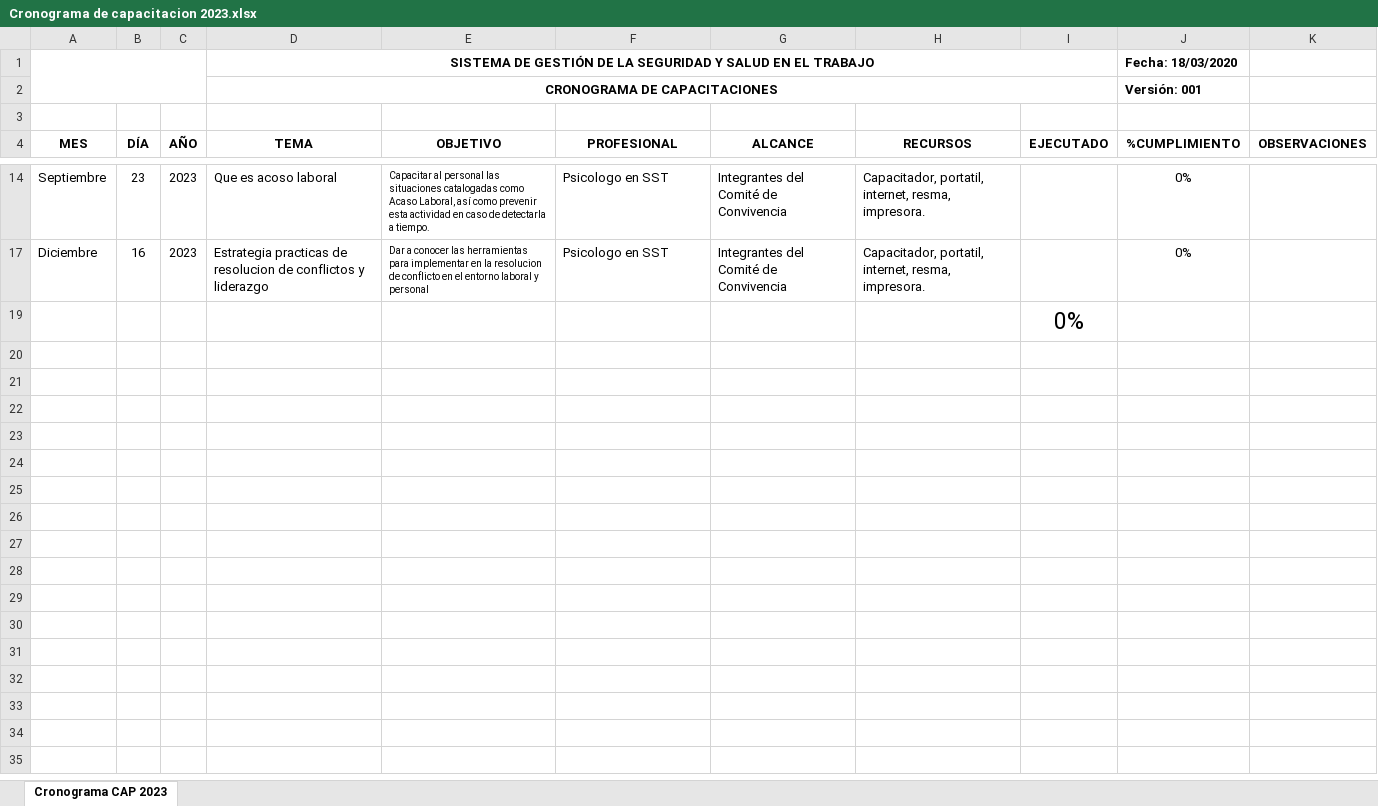
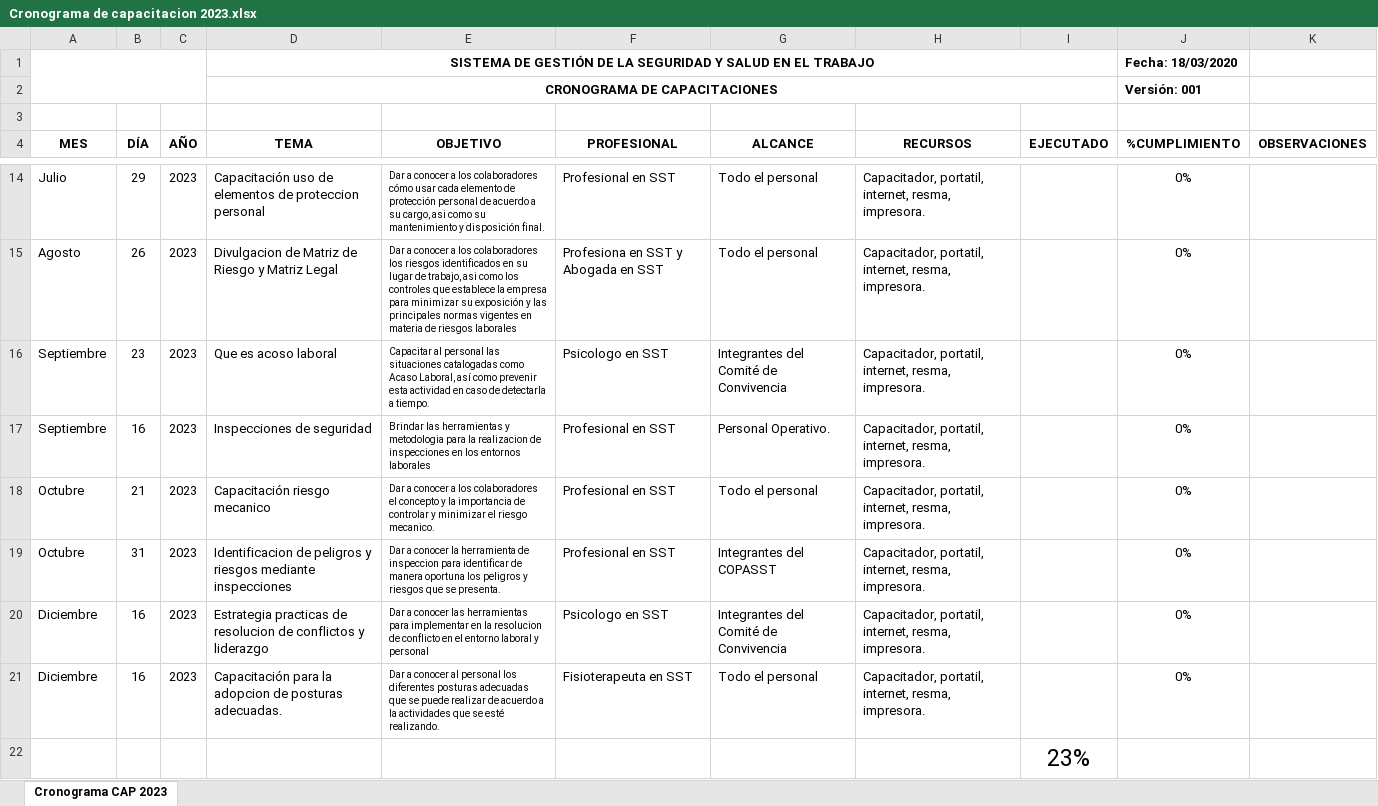
Before and after one commit to DayaMD/Excavaciones-Corrrea-Mejia, an Excel workbook: SGSST/SG-SST AÑO 2023/5_Capacitaciones/Cronograma de capacitacion 2023.xlsx, sheet Cronograma CAP 2023, drawn as a sheet; only a part is shown, gaps mark what is left out; values as stored, in another font and other column widths than the file's, no borders; charts and pictures and conditional formats and table styles not drawn; addresses are those after the commit; the diff covers the shown part only; the diff names each change by its address in the sheet, - before the commit and + after, or states it on an @@ line.

```diff
--- a/SGSST/SG-SST AÑO 2023/5_Capacitaciones/Cronograma de capacitacion 2023.xlsx (sheet Cronograma CAP 2023)
+++ b/SGSST/SG-SST AÑO 2023/5_Capacitaciones/Cronograma de capacitacion 2023.xlsx (sheet Cronograma CAP 2023)
@@ row 14 unhidden: Julio | 29 | 2023 | Capacitación uso de elementos de proteccion personal | Dar a conocer a los colaboradores cómo usar cada elemento de protección personal de acuerdo a su cargo, asi como su mantenimiento y disposición final. | Profesional en SST | Todo el personal | Capacitador, portatil, internet, resma, impresora. |  | 0% @@
@@ row 15 unhidden: Agosto | 26 | 2023 | Divulgacion de Matriz de Riesgo y Matriz Legal | Dar a conocer a los colaboradores los riesgos identificados en su lugar de trabajo, asi como los controles que establece la empresa para minimizar su exposición y las principales normas vigentes en materia de riesgos laborales | Profesiona en SST y Abogada en SST | Todo el personal | Capacitador, portatil, internet, resma, impresora. |  | 0% @@
@@ row 17 unhidden: Septiembre | 16 | 2023 | Inspecciones de seguridad | Brindar las herramientas y metodologia para la realizacion de inspecciones en los entornos laborales | Profesional en SST | Personal Operativo. | Capacitador, portatil, internet, resma, impresora. |  | 0% @@
@@ row 18 unhidden: Octubre | 21 | 2023 | Capacitación riesgo mecanico | Dar a conocer a los colaboradores el concepto y la importancia de controlar y minimizar el riesgo mecanico. | Profesional en SST | Todo el personal | Capacitador, portatil, internet, resma, impresora. |  | 0% @@
+row 19: Octubre | 31 | 2023 | Identificacion de peligros y riesgos mediante inspecciones | Dar a conocer la herramienta de inspeccion para identificar de manera oportuna los peligros y riesgos que se presenta. | Profesional en SST | Integrantes del COPASST | Capacitador, portatil, internet, resma, impresora. |  | 0%
@@ row 21 unhidden: Diciembre | 16 | 2023 | Capacitación para la adopcion de posturas adecuadas. | Dar a conocer al personal los diferentes posturas adecuadas que se puede realizar de acuerdo a la actividades que se esté realizando. | Fisioterapeuta en SST | Todo el personal | Capacitador, portatil, internet, resma, impresora. |  | 0% @@
-I22 (EJECUTADO): 0%
+I22 (EJECUTADO): 23%
```
Also changed, not shown: 2 added rows, 5 hidden or unhidden rows and 4 edited cells elsewhere in this sheet, formulas that keep their value, SGSST/SG-SST AÑO 2023/4_Comite de Convivencia Laboral/Cronograma de reunion.xlsx, SGSST/SG-SST AÑO 2023/Matriz de Peligros/Matriz de Riesgo SST 2023.xlsx, 34 other files.
